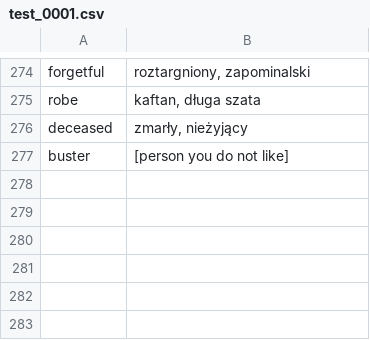
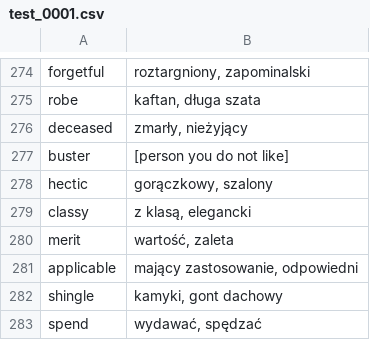
Before and after one commit to mmusialek/AnyWordRotator-Words, a CSV file: src/en_pl/test_0001.csv, drawn as a sheet; only a part is shown, gaps mark what is left out.

```diff
--- a/src/en_pl/test_0001.csv
+++ b/src/en_pl/test_0001.csv
@@ -277 +277,7 @@ deceased;zmarły, nieżyjący
 buster; [person you do not like]
+hectic; gorączkowy, szalony
+classy;z klasą, elegancki
+merit; wartość, zaleta
+applicable;mający zastosowanie, odpowiedni
+shingle;kamyki, gont dachowy
+spend;wydawać, spędzać
```
Also changed, not shown: 1 other file.
